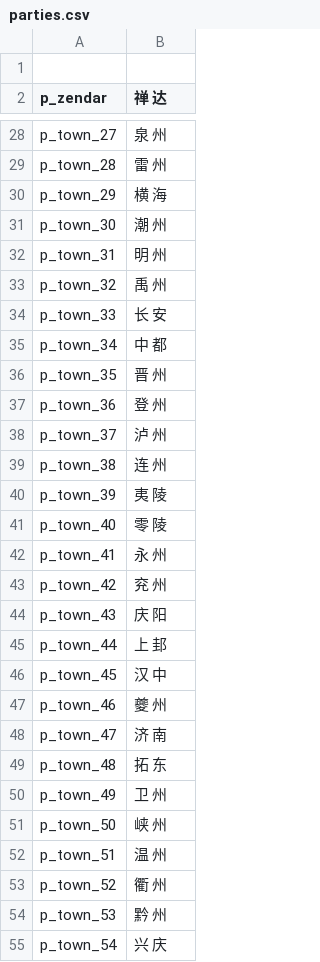
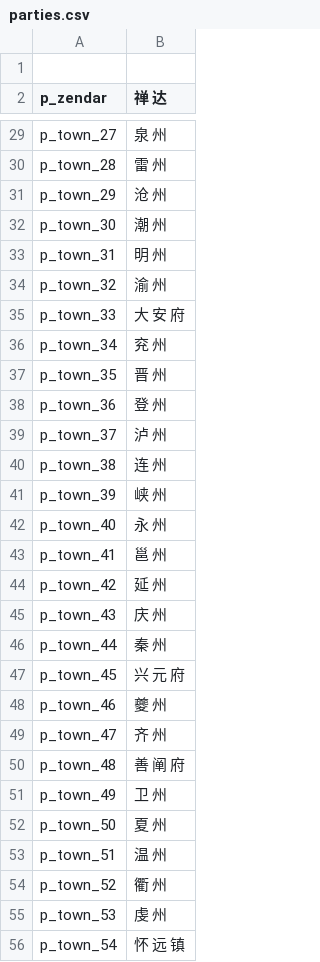
Before and after one commit to hooohoooh/FDaTK_localization, a CSV file: parties.csv, drawn as a sheet; only a part is shown, gaps mark what is left out; the diff covers the shown part only.

```diff
--- a/parties.csv
+++ b/parties.csv
@@ -29,8 +30,8 @@ p_town_27|泉 州
 p_town_28|雷 州
-p_town_29|横 海
+p_town_29|沧 州
 p_town_30|潮 州
 p_town_31|明 州
-p_town_32|禹 州
-p_town_33|长 安
-p_town_34|中 都
+p_town_32|渝 州
+p_town_33|大 安 府
+p_town_34|兖 州
 p_town_35|晋 州
@@ -39,17 +40,17 @@ p_town_37|泸 州
 p_town_38|连 州
-p_town_39|夷 陵
-p_town_40|零 陵
-p_town_41|永 州
-p_town_42|兖 州
-p_town_43|庆 阳
-p_town_44|上 邽
-p_town_45|汉 中
+p_town_39|峡 州
+p_town_40|永 州
+p_town_41|邕 州
+p_town_42|延 州
+p_town_43|庆 州
+p_town_44|秦 州
+p_town_45|兴 元 府
 p_town_46|夔 州
-p_town_47|济 南
-p_town_48|拓 东
+p_town_47|齐 州
+p_town_48|善 阐 府
 p_town_49|卫 州
-p_town_50|峡 州
+p_town_50|夏 州
 p_town_51|温 州
 p_town_52|衢 州
-p_town_53|黔 州
-p_town_54|兴 庆
+p_town_53|虔 州
+p_town_54|怀 远 镇
```
Also changed, not shown: 1 added row, 1 removed row and 131 edited cells elsewhere in this file, 1 other file.
